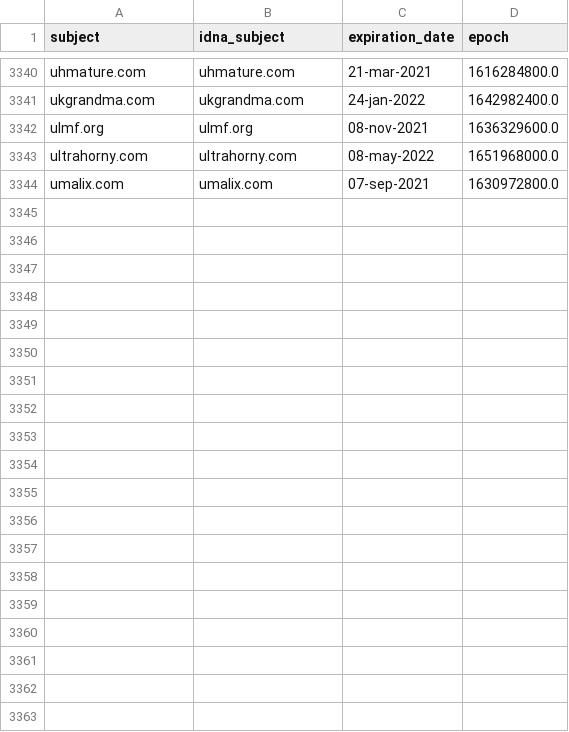
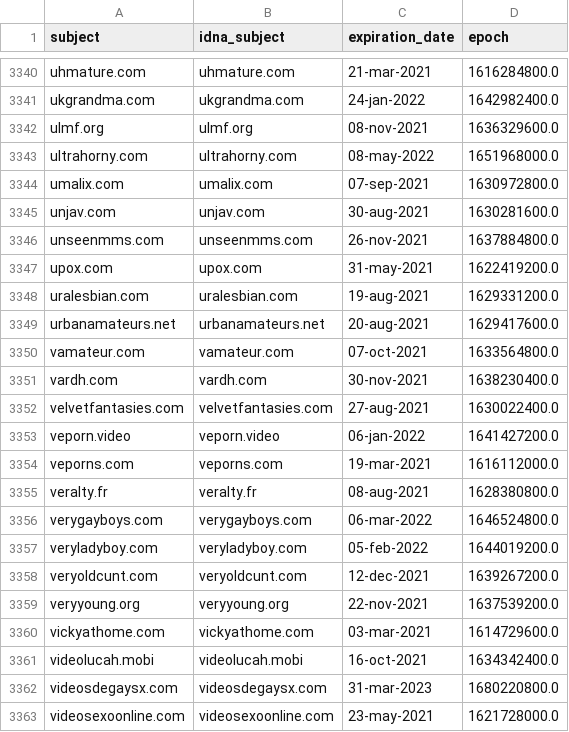
Before and after one commit to porn-records/Porn-Records, a CSV file: .pyfunceble/whois.csv, drawn as a sheet; only a part is shown, gaps mark what is left out; the diff covers the shown part only; the diff names each change by its address in the sheet, - before the commit and + after, or states it on an @@ line.

```diff
--- a/.pyfunceble/whois.csv
+++ b/.pyfunceble/whois.csv
+row 3345: unjav.com | unjav.com | 30-aug-2021 | 1630281600.0
+row 3346: unseenmms.com | unseenmms.com | 26-nov-2021 | 1637884800.0
+row 3347: upox.com | upox.com | 31-may-2021 | 1622419200.0
+row 3348: uralesbian.com | uralesbian.com | 19-aug-2021 | 1629331200.0
+row 3349: urbanamateurs.net | urbanamateurs.net | 20-aug-2021 | 1629417600.0
+row 3350: vamateur.com | vamateur.com | 07-oct-2021 | 1633564800.0
+row 3351: vardh.com | vardh.com | 30-nov-2021 | 1638230400.0
+row 3352: velvetfantasies.com | velvetfantasies.com | 27-aug-2021 | 1630022400.0
+row 3353: veporn.video | veporn.video | 06-jan-2022 | 1641427200.0
+row 3354: veporns.com | veporns.com | 19-mar-2021 | 1616112000.0
+row 3355: veralty.fr | veralty.fr | 08-aug-2021 | 1628380800.0
+row 3356: verygayboys.com | verygayboys.com | 06-mar-2022 | 1646524800.0
+row 3357: veryladyboy.com | veryladyboy.com | 05-feb-2022 | 1644019200.0
+row 3358: veryoldcunt.com | veryoldcunt.com | 12-dec-2021 | 1639267200.0
+row 3359: veryyoung.org | veryyoung.org | 22-nov-2021 | 1637539200.0
+row 3360: vickyathome.com | vickyathome.com | 03-mar-2021 | 1614729600.0
+row 3361: videolucah.mobi | videolucah.mobi | 16-oct-2021 | 1634342400.0
+row 3362: videosdegaysx.com | videosdegaysx.com | 31-mar-2023 | 1680220800.0
+row 3363: videosexoonline.com | videosexoonline.com | 23-may-2021 | 1621728000.0
```
Also changed, not shown: 30 added rows elsewhere in this file, 12 other files.
